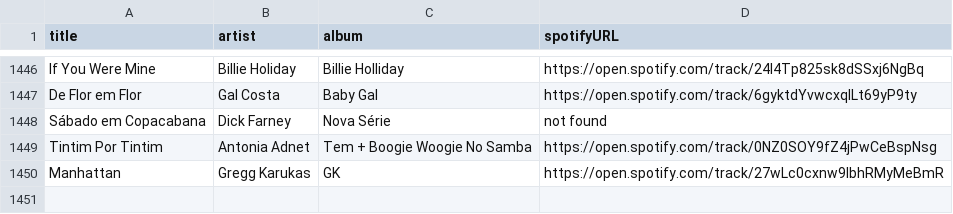
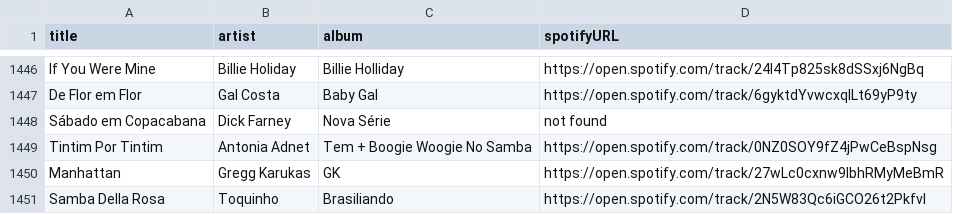
Before and after one commit to albertollamaso/best-bossa-nova-and-jazz-playlist, a CSV file: playlist.csv, drawn as a sheet; only a part is shown, gaps mark what is left out; the diff names each change by its address in the sheet, - before the commit and + after, or states it on an @@ line.

```diff
--- a/playlist.csv
+++ b/playlist.csv
+row 1451: Samba Della Rosa | Toquinho | Brasiliando | https://open.spotify.com/track/2N5W83Qc6iGCO26t2Pkfvl
```
Also changed, not shown: 1 other file.
